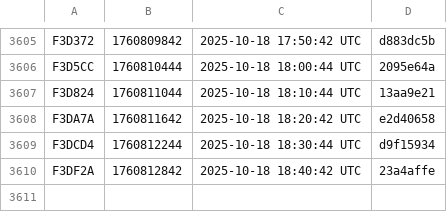
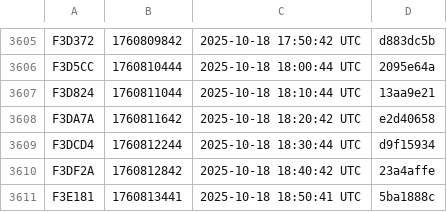
Before and after one commit to noob2git/weather, a CSV file: docs/assets/builds.csv, drawn as a sheet; only a part is shown, gaps mark what is left out; the diff names each change by its address in the sheet, - before the commit and + after, or states it on an @@ line.

```diff
--- a/docs/assets/builds.csv
+++ b/docs/assets/builds.csv
+row 3611: F3E181 | 1760813441 | 2025-10-18 18:50:41 UTC | 5ba1888c
```
Also changed, not shown: data/weather_history.csv, 2 other files.
